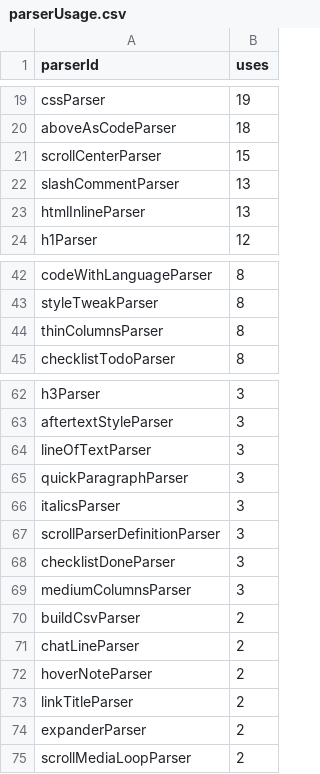
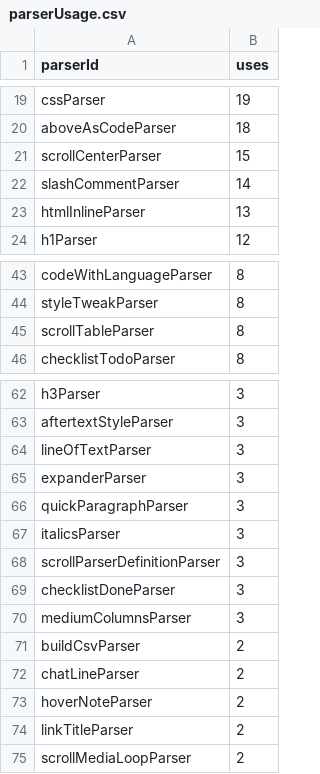
Before and after one commit to breck7/scroll, a CSV file: parserUsage.csv, drawn as a sheet; only a part is shown, gaps mark what is left out; the diff covers the shown part only.

Commit message:
Deploying to wws from @ breck7/scroll@f02b39e4d41c3ff13e34732e71c9d1cb44aa1de2 🚀

```diff
--- a/parserUsage.csv
+++ b/parserUsage.csv
@@ -21,3 +21,3 @@ aboveAsCodeParser,18
 scrollCenterParser,15
-slashCommentParser,13
+slashCommentParser,14
 htmlInlineParser,13
@@ -43,3 +44,3 @@ codeWithLanguageParser,8
 styleTweakParser,8
-thinColumnsParser,8
+scrollTableParser,8
 checklistTodoParser,8
@@ -64,2 +64,3 @@ aftertextStyleParser,3
 lineOfTextParser,3
+expanderParser,3
 quickParagraphParser,3
@@ -73,3 +74,2 @@ hoverNoteParser,2
 linkTitleParser,2
-expanderParser,2
 scrollMediaLoopParser,2
```
Also changed, not shown: 3 added rows, 3 removed rows and 3 edited cells elsewhere in this file, 14 other files.
